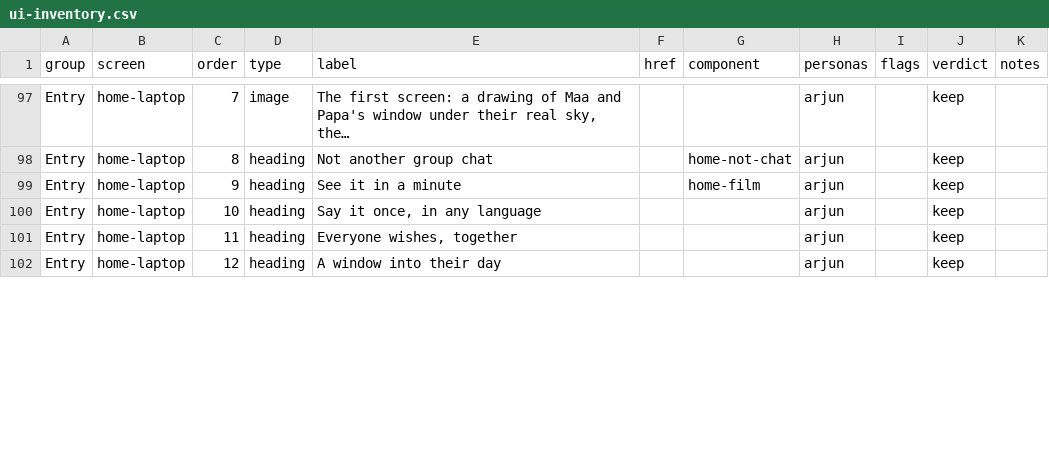
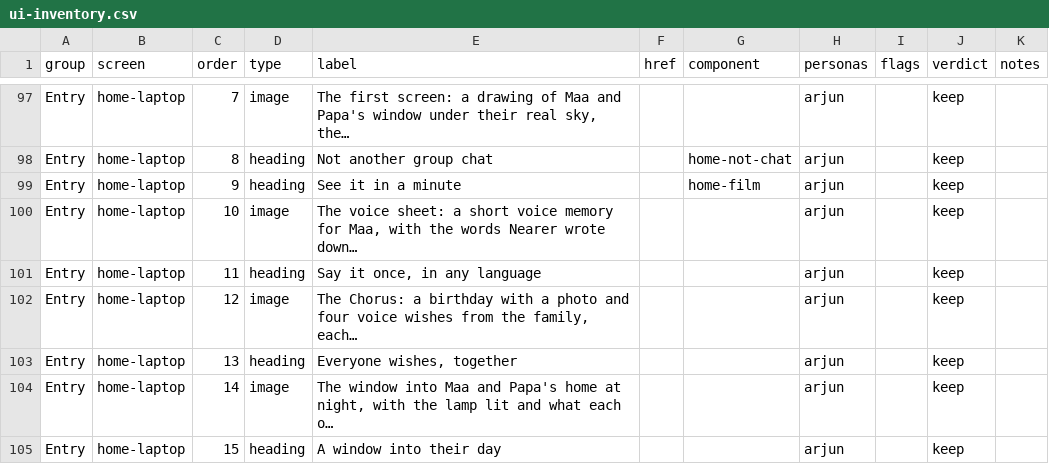
Before and after one commit to Sanjeevlabs/Nearer, a CSV file: docs/ui-inventory.csv, drawn as a sheet; only a part is shown, gaps mark what is left out; the diff covers the shown part only.

Commit message:
UI inventory from CI

```diff
--- a/docs/ui-inventory.csv
+++ b/docs/ui-inventory.csv
@@ -99,4 +99,7 @@ Entry,home-laptop,8,heading,Not another group chat,,home-not-chat,arjun,,keep,
 Entry,home-laptop,9,heading,See it in a minute,,home-film,arjun,,keep,
-Entry,home-laptop,10,heading,"Say it once, in any language",,,arjun,,keep,
-Entry,home-laptop,11,heading,"Everyone wishes, together",,,arjun,,keep,
-Entry,home-laptop,12,heading,A window into their day,,,arjun,,keep,
+Entry,home-laptop,10,image,"The voice sheet: a short voice memory for Maa, with the words Nearer wrote down…",,,arjun,,keep,
+Entry,home-laptop,11,heading,"Say it once, in any language",,,arjun,,keep,
+Entry,home-laptop,12,image,"The Chorus: a birthday with a photo and four voice wishes from the family, each…",,,arjun,,keep,
+Entry,home-laptop,13,heading,"Everyone wishes, together",,,arjun,,keep,
+Entry,home-laptop,14,image,"The window into Maa and Papa's home at night, with the lamp lit and what each o…",,,arjun,,keep,
+Entry,home-laptop,15,heading,A window into their day,,,arjun,,keep,
```
Also changed, not shown: 17 added rows and 32 edited cells elsewhere in this file.
